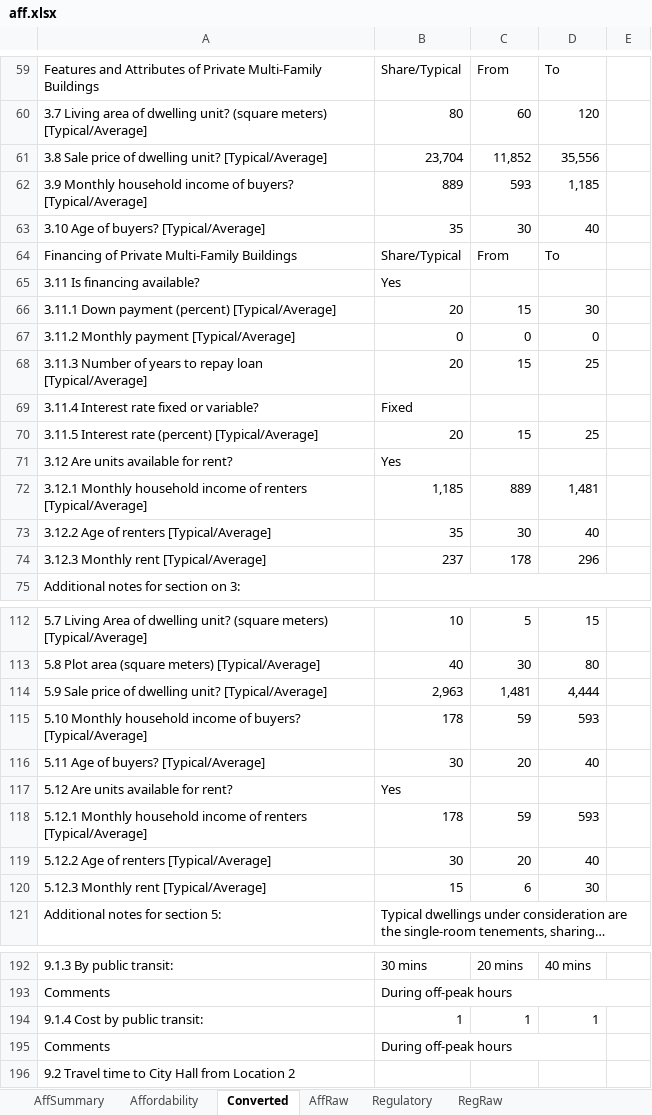
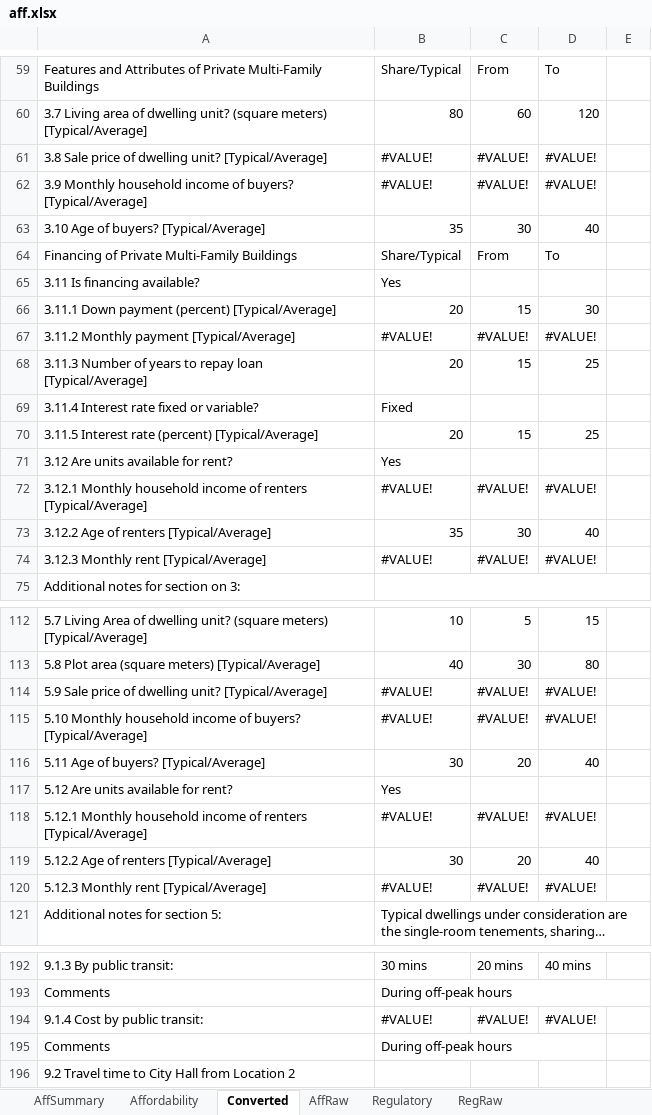
Before and after one commit to Narasimman/UrbanExpansion, an Excel workbook: surveydata/aff.xlsx, sheet Converted, drawn as a sheet; only a part is shown, gaps mark what is left out; long unchanged cells end in …; values as stored, in another font and other column widths than the file's, no cell formats; 1 other sheet too large or unreadable and not compared; the diff covers the shown part only; the diff names each change by its address in the sheet, - before the commit and + after, or states it on an @@ line.

```diff
--- a/surveydata/aff.xlsx (sheet Converted)
+++ b/surveydata/aff.xlsx (sheet Converted)
-B61: 23,704
+B61: #VALUE!
-C61: 11,852
+C61: #VALUE!
-D61: 35,556
+D61: #VALUE!
-B62: 889
+B62: #VALUE!
-C62: 593
+C62: #VALUE!
-D62: 1,185
+D62: #VALUE!
-B67: 0
+B67: #VALUE!
-C67: 0
+C67: #VALUE!
-D67: 0
+D67: #VALUE!
-B72: 1,185
+B72: #VALUE!
-C72: 889
+C72: #VALUE!
-D72: 1,481
+D72: #VALUE!
-B74: 237
+B74: #VALUE!
-C74: 178
+C74: #VALUE!
-D74: 296
+D74: #VALUE!
-B114: 2,963
+B114: #VALUE!
-C114: 1,481
+C114: #VALUE!
-D114: 4,444
+D114: #VALUE!
-B115: 178
+B115: #VALUE!
-C115: 59
+C115: #VALUE!
-D115: 593
+D115: #VALUE!
-B118: 178
+B118: #VALUE!
-C118: 59
+C118: #VALUE!
-D118: 593
+D118: #VALUE!
-B120: 15
+B120: #VALUE!
-C120: 6
+C120: #VALUE!
-D120: 30
+D120: #VALUE!
-B194: 1
+B194: #VALUE!
-C194: 1
+C194: #VALUE!
-D194: 1
+D194: #VALUE!
```
Also changed, not shown: 115 edited cells elsewhere in this sheet, sheet Affordability, sheet AffSummary, cell formats, surveydata/reg.xlsx, 4 other files.
